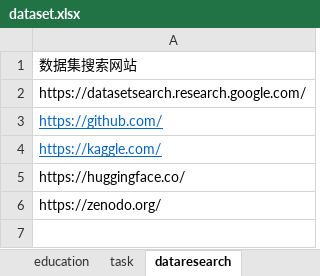
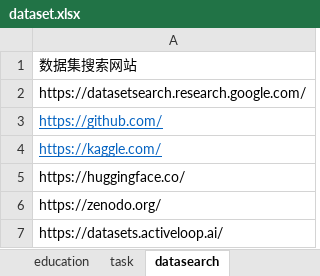
Before and after one commit to QHX-BNU/master, an Excel workbook: dataset.xlsx, sheet datasearch, drawn as a sheet; values as stored, in another font and other column widths than the file's, no borders; the diff names each change by its address in the sheet, - before the commit and + after, or states it on an @@ line.

```diff
--- a/dataset.xlsx (sheet datasearch)
+++ b/dataset.xlsx (sheet datasearch)
-sheet tab: dataresearch
+sheet tab: datasearch
+row 7: https://datasets.activeloop.ai/
```
Also changed, not shown: sheet task.
